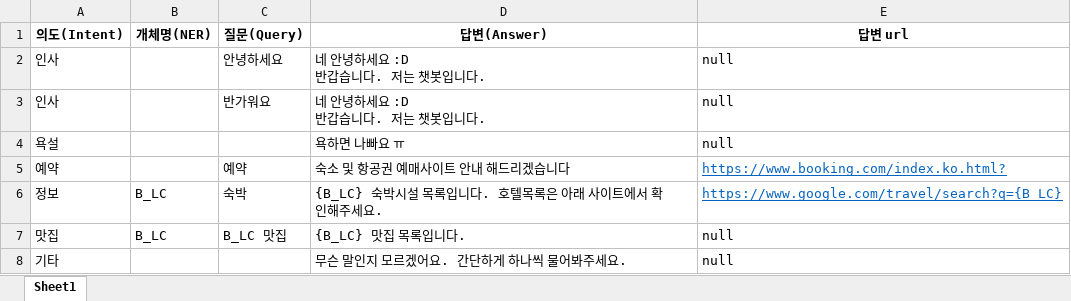
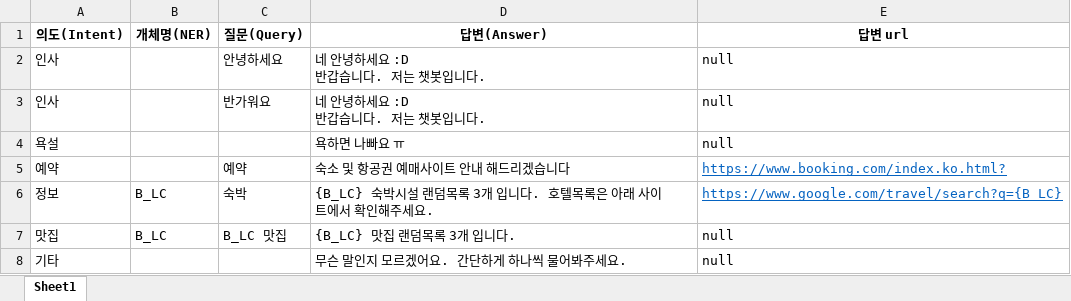
Before and after one commit to jinsuda/chat-bot, an Excel workbook: cb_engine/train_tools/qna/answer.xlsx, sheet Sheet1, drawn as a sheet; values as stored, in another font and other column widths than the file's, no borders; the diff names each change by its address in the sheet, - before the commit and + after, or states it on an @@ line.

```diff
--- a/cb_engine/train_tools/qna/answer.xlsx (sheet Sheet1)
+++ b/cb_engine/train_tools/qna/answer.xlsx (sheet Sheet1)
-D6 (답변(Answer)): {B_LC} 숙박시설 목록입니다. 호텔목록은 아래 사이트에서 확인해주세요.
+D6 (답변(Answer)): {B_LC} 숙박시설 랜덤목록 3개 입니다. 호텔목록은 아래 사이트에서 확인해주세요.
-D7 (답변(Answer)): {B_LC} 맛집 목록입니다.
+D7 (답변(Answer)): {B_LC} 맛집 랜덤목록 3개 입니다.
```
Also changed, not shown: 6 other files.
